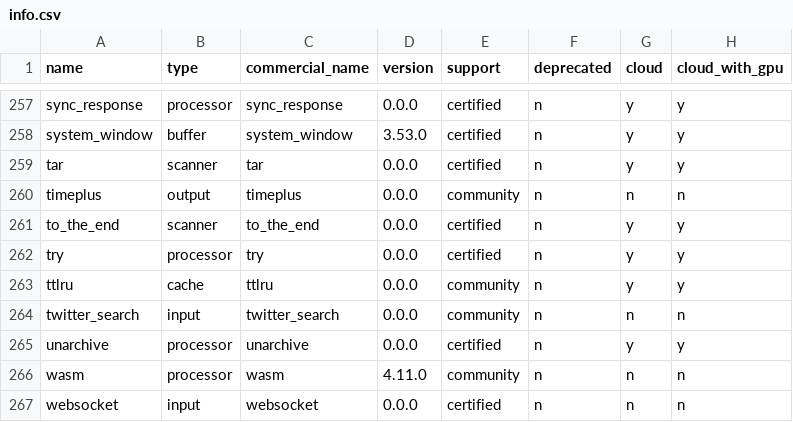
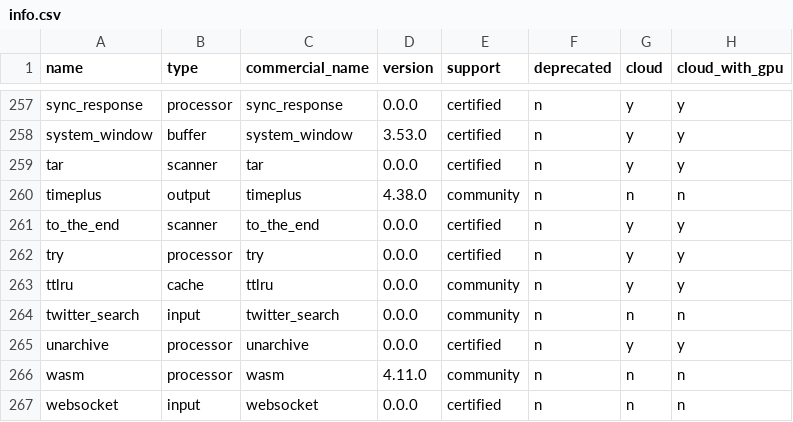
Before and after one commit to cyborginc/connect, a CSV file: internal/plugins/info.csv, drawn as a sheet; only a part is shown, gaps mark what is left out.

Commit message:
Add version to timeplus row

```diff
--- a/internal/plugins/info.csv
+++ b/internal/plugins/info.csv
@@ -259,3 +259,3 @@ system_window             ,buffer    ,system_window             ,3.53.0  ,certif
 tar                       ,scanner   ,tar                       ,0.0.0   ,certified  ,n          ,y     ,y
-timeplus                  ,output    ,timeplus                  ,0.0.0   ,community  ,n          ,n     ,n
+timeplus                  ,output    ,timeplus                  ,4.38.0  ,community  ,n          ,n     ,n
 to_the_end                ,scanner   ,to_the_end                ,0.0.0   ,certified  ,n          ,y     ,y
```
